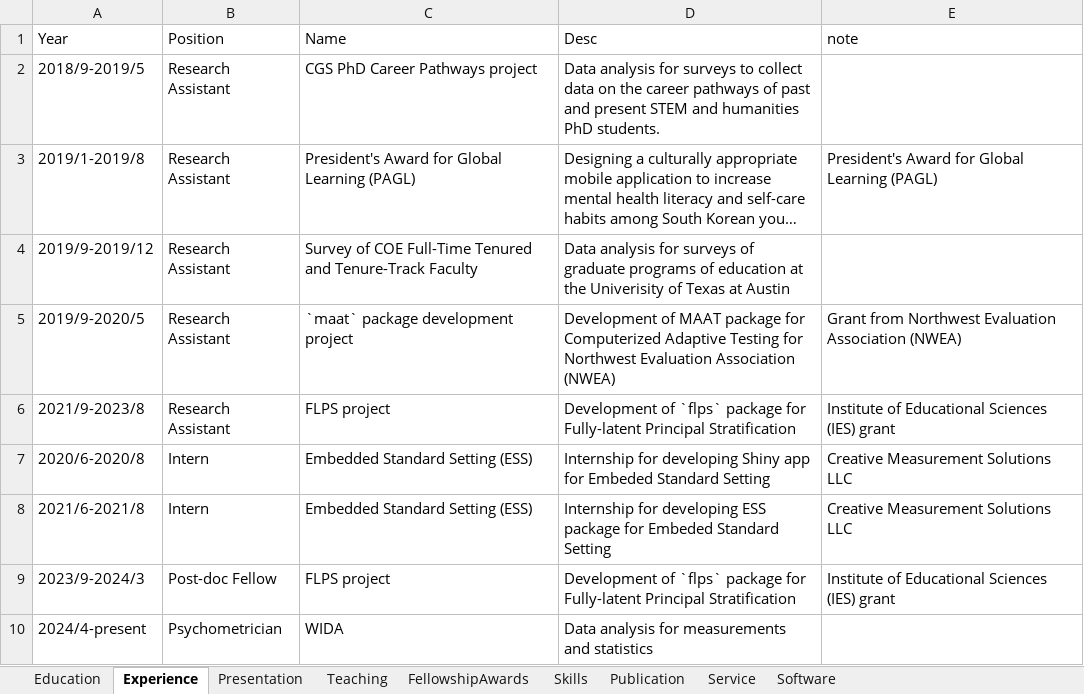
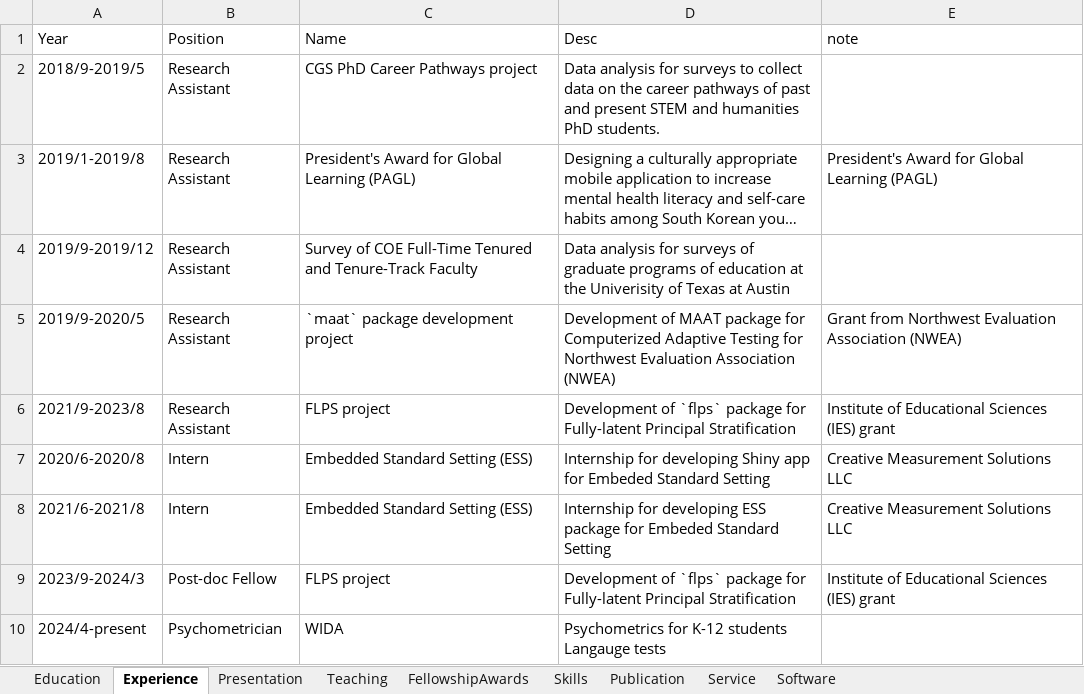
Before and after one commit to sooyongl/sylcv, an Excel workbook: data/CV_infolist.xlsx, sheet Experience, drawn as a sheet; long unchanged cells end in …; values as stored, in another font and other column widths than the file's, no borders; the diff names each change by its address in the sheet, - before the commit and + after, or states it on an @@ line.

```diff
--- a/data/CV_infolist.xlsx (sheet Experience)
+++ b/data/CV_infolist.xlsx (sheet Experience)
-D10 (Desc): Data analysis for measurements and statistics
+D10 (Desc): Psychometrics for K-12 students Langauge tests
```
Also changed, not shown: sheet Publication, 7 other files.
